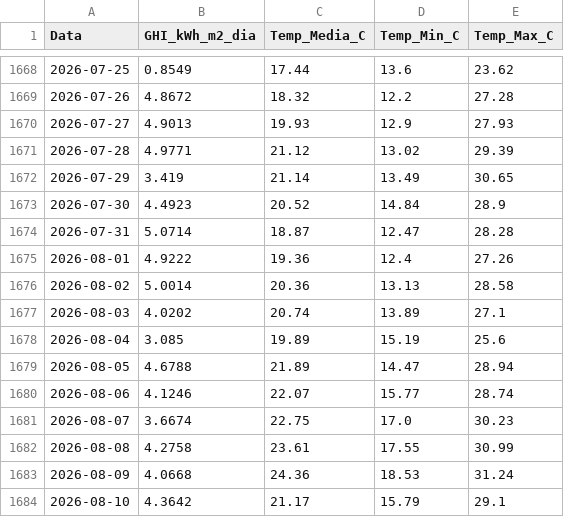
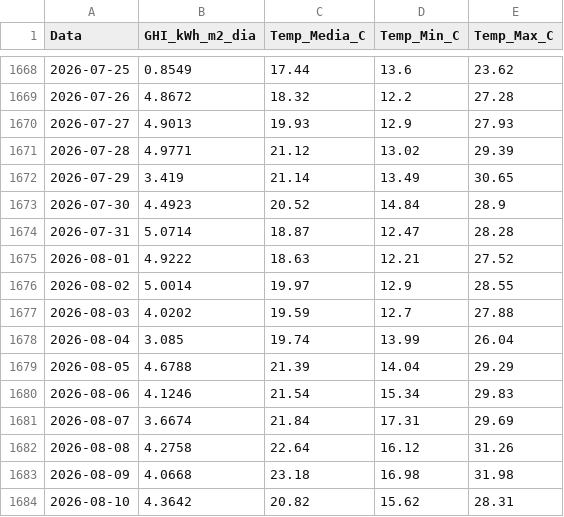
Before and after one commit to EnzoMarquezi/Monitoramento-Irradiancia-SJBV, a CSV file: 1_dados_diarios_NASA.csv, drawn as a sheet; only a part is shown, gaps mark what is left out; the diff covers the shown part only.

```diff
--- a/1_dados_diarios_NASA.csv
+++ b/1_dados_diarios_NASA.csv
@@ -1674,11 +1674,11 @@
 2026-07-31,5.0714,18.87,12.47,28.28
-2026-08-01,4.9222,19.36,12.4,27.26
-2026-08-02,5.0014,20.36,13.13,28.58
-2026-08-03,4.0202,20.74,13.89,27.1
-2026-08-04,3.085,19.89,15.19,25.6
-2026-08-05,4.6788,21.89,14.47,28.94
-2026-08-06,4.1246,22.07,15.77,28.74
-2026-08-07,3.6674,22.75,17.0,30.23
-2026-08-08,4.2758,23.61,17.55,30.99
-2026-08-09,4.0668,24.36,18.53,31.24
-2026-08-10,4.3642,21.17,15.79,29.1
+2026-08-01,4.9222,18.63,12.21,27.52
+2026-08-02,5.0014,19.97,12.9,28.55
+2026-08-03,4.0202,19.59,12.7,27.88
+2026-08-04,3.085,19.74,13.99,26.04
+2026-08-05,4.6788,21.39,14.04,29.29
+2026-08-06,4.1246,21.54,15.34,29.83
+2026-08-07,3.6674,21.84,17.31,29.69
+2026-08-08,4.2758,22.64,16.12,31.26
+2026-08-09,4.0668,23.18,16.98,31.98
+2026-08-10,4.3642,20.82,15.62,28.31
```
Also changed, not shown: 1 added row and 45 edited cells elsewhere in this file.
